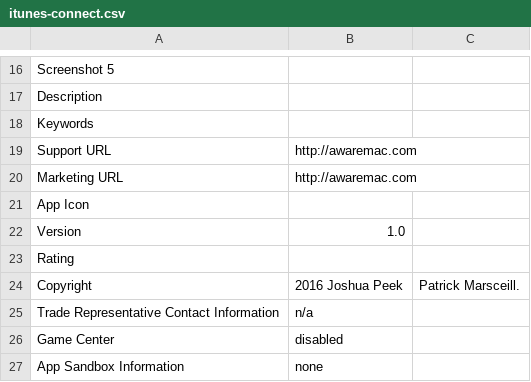
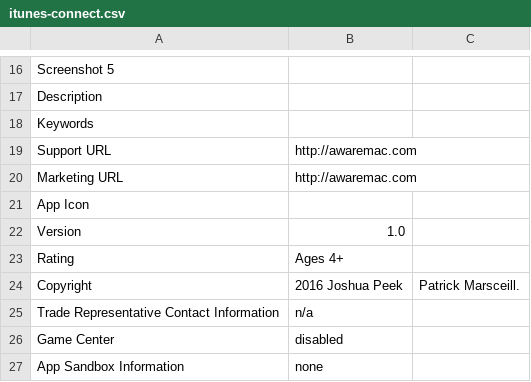
Before and after one commit to josh/Aware, a CSV file: itunes-connect.csv, drawn as a sheet; only a part is shown, gaps mark what is left out.

Commit message:
Add age rating

```diff
--- a/itunes-connect.csv
+++ b/itunes-connect.csv
@@ -22,3 +22,3 @@ App Icon,
 Version,1.0
-Rating,
+Rating,Ages 4+
 Copyright,2016 Joshua Peek, Patrick Marsceill.
```
